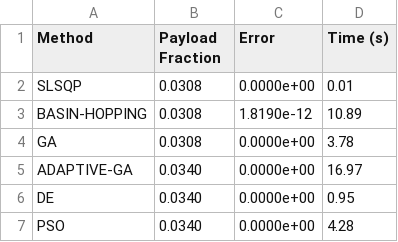
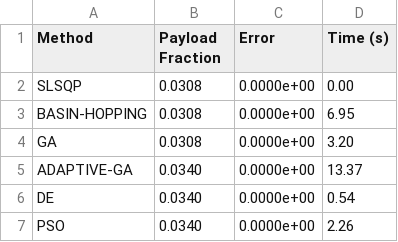
Before and after one commit to vkhansen/Rocket_Propulsion, a CSV file: Stage_Opt/output/optimization_summary.csv, drawn as a sheet.

```diff
--- a/Stage_Opt/output/optimization_summary.csv
+++ b/Stage_Opt/output/optimization_summary.csv
@@ -1,7 +1,7 @@
 Method,Payload Fraction,Error,Time (s)
-SLSQP,0.0308,0.0000e+00,0.01
-BASIN-HOPPING,0.0308,1.8190e-12,10.89
-GA,0.0308,0.0000e+00,3.78
-ADAPTIVE-GA,0.0340,0.0000e+00,16.97
-DE,0.0340,0.0000e+00,0.95
-PSO,0.0340,0.0000e+00,4.28
+SLSQP,0.0308,0.0000e+00,0.00
+BASIN-HOPPING,0.0308,0.0000e+00,6.95
+GA,0.0308,0.0000e+00,3.20
+ADAPTIVE-GA,0.0340,0.0000e+00,13.37
+DE,0.0340,0.0000e+00,0.54
+PSO,0.0340,0.0000e+00,2.26
```
Also changed, not shown: Stage_Opt/output/stage_results.csv, 8 other files.
